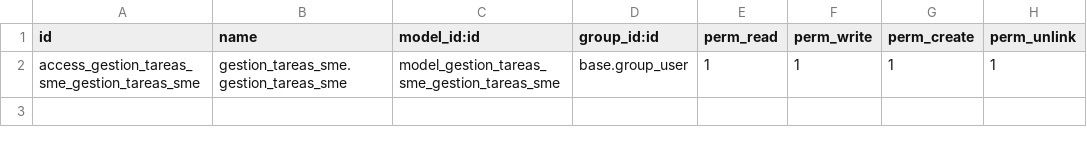
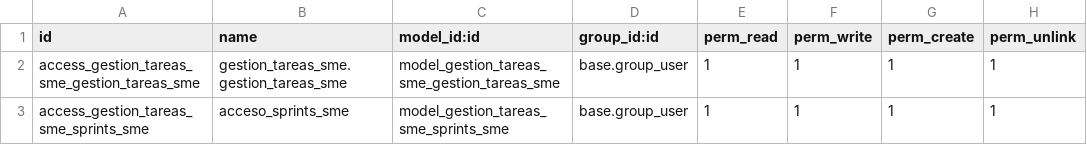
Before and after one commit to sermiresc/odoo_dev_sme_clase, a CSV file: data/addons/gestion_tareas_sme/security/ir.model.access.csv, drawn as a sheet; the diff names each change by its address in the sheet, - before the commit and + after, or states it on an @@ line.

```diff
--- a/data/addons/gestion_tareas_sme/security/ir.model.access.csv
+++ b/data/addons/gestion_tareas_sme/security/ir.model.access.csv
+row 3: access_gestion_tareas_sme_sprints_sme | acceso_sprints_sme | model_gestion_tareas_sme_sprints_sme | base.group_user | 1 | 1 | 1 | 1
```
Also changed, not shown: 5 other files.
